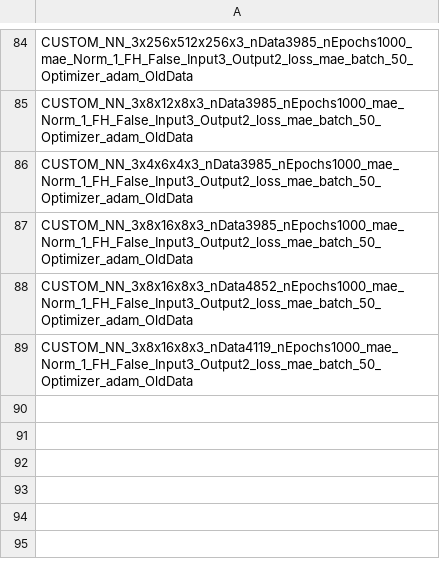
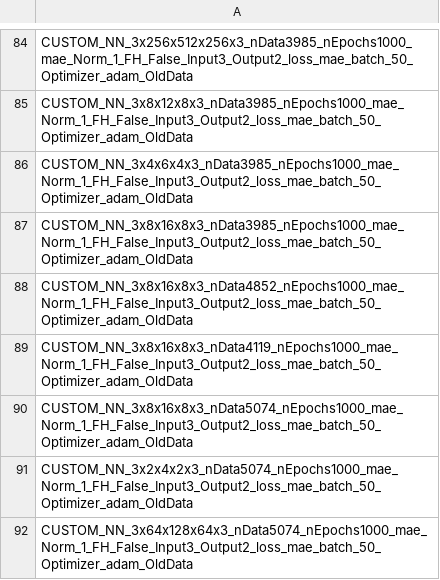
Before and after one commit to AKJ7/chesster, a CSV file: chesster/Vision-Based-Control/NeuralNetworkComparison/Names.csv, drawn as a sheet; only a part is shown, gaps mark what is left out.

```diff
--- a/chesster/Vision-Based-Control/NeuralNetworkComparison/Names.csv
+++ b/chesster/Vision-Based-Control/NeuralNetworkComparison/Names.csv
@@ -89 +89,4 @@ CUSTOM_NN_3x8x16x8x3_nData4852_nEpochs1000_mae_Norm_1_FH_False_Input3_Output2_lo
 CUSTOM_NN_3x8x16x8x3_nData4119_nEpochs1000_mae_Norm_1_FH_False_Input3_Output2_loss_mae_batch_50_Optimizer_adam_OldData
+CUSTOM_NN_3x8x16x8x3_nData5074_nEpochs1000_mae_Norm_1_FH_False_Input3_Output2_loss_mae_batch_50_Optimizer_adam_OldData
+CUSTOM_NN_3x2x4x2x3_nData5074_nEpochs1000_mae_Norm_1_FH_False_Input3_Output2_loss_mae_batch_50_Optimizer_adam_OldData
+CUSTOM_NN_3x64x128x64x3_nData5074_nEpochs1000_mae_Norm_1_FH_False_Input3_Output2_loss_mae_batch_50_Optimizer_adam_OldData
```
Also changed, not shown: chesster/Vision-Based-Control/NeuralNetworkComparison/Measurements.csv, 4 other files.
